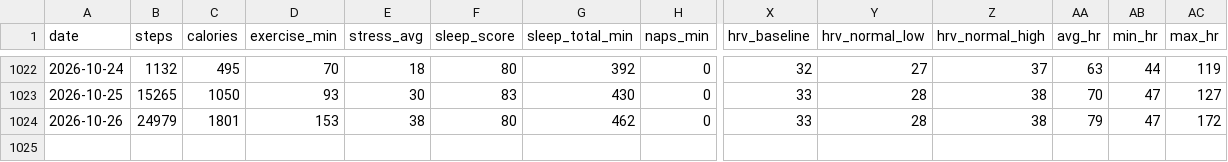
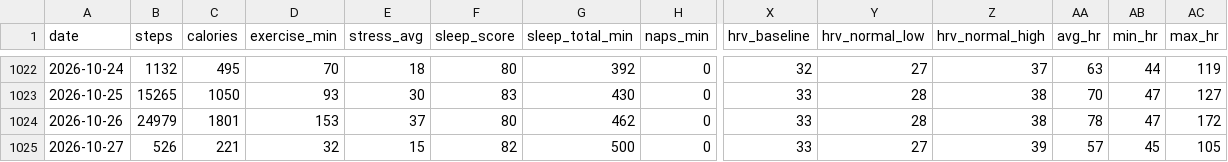
Before and after one commit to zhubao315/health, a CSV file: data/daily.csv, drawn as a sheet; only a part is shown, gaps mark what is left out; rows hold the shown columns only; the diff names each change by its address in the sheet, - before the commit and + after, or states it on an @@ line.

```diff
--- a/data/daily.csv
+++ b/data/daily.csv
-E1024 (stress_avg): 38
+E1024 (stress_avg): 37
-AA1024 (avg_hr): 79
+AA1024 (avg_hr): 78
+row 1025: 2026-10-27 | 526 | 221 | 32 | 15 | 82 | 500 | 0 | 33 | 27 | 39 | 57 | 45 | 105
```
Also changed, not shown: data/activities.csv, data/avg_hr.csv, 14 other files.
